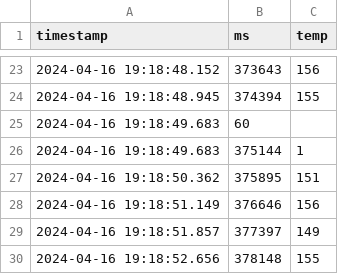
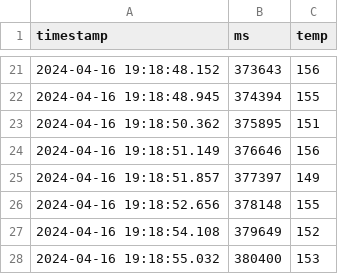
Before and after one commit to andersbandt/wwd_gui_api, a CSV file: data/clock_data/_20240416__191832_clock_test_.csv, drawn as a sheet; only a part is shown, gaps mark what is left out; the shorter side is filled out with more unchanged rows; the diff covers the shown part only; the diff names each change by its address in the sheet, - before the commit and + after, or states it on an @@ line.

```diff
--- a/data/clock_data/_20240416__191832_clock_test_.csv
+++ b/data/clock_data/_20240416__191832_clock_test_.csv
-row 25: 2024-04-16 19:18:49.683 | 60
-row 26: 2024-04-16 19:18:49.683 | 375144 | 1
```
Also changed, not shown: 19 removed rows elsewhere in this file, 11 other files.
